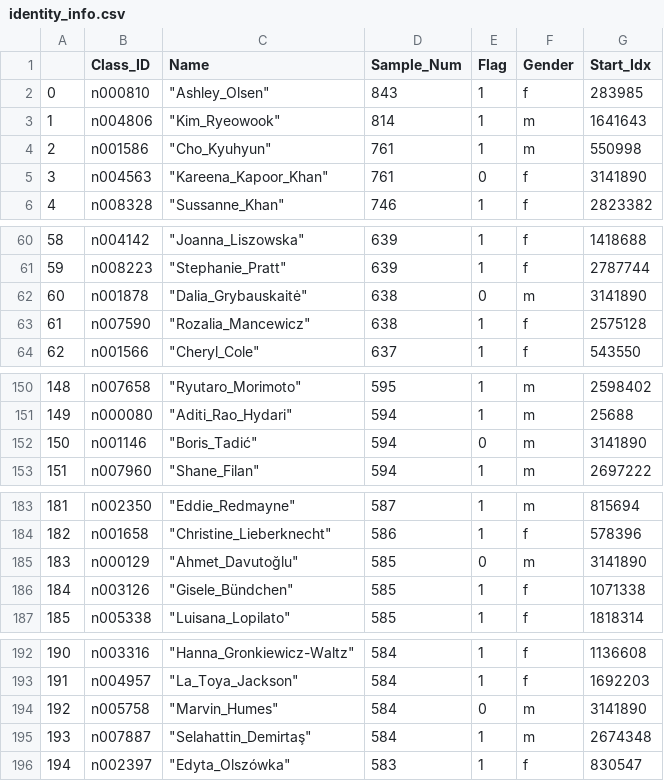
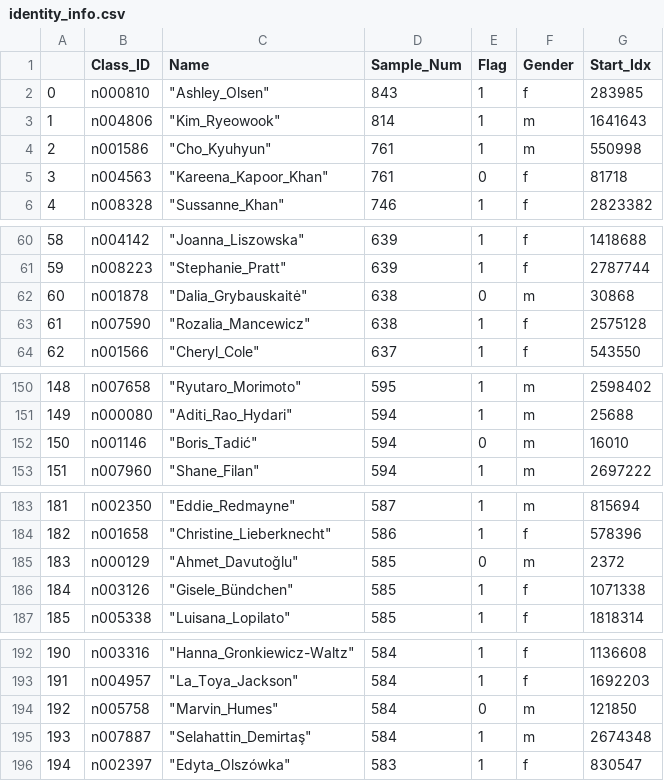
Before and after one commit to kyp-labs/face-generation-for-multiple-identity, a CSV file: identity_info.csv, drawn as a sheet; only a part is shown, gaps mark what is left out; the diff covers the shown part only.

Commit message:
Fix wrong values of start_idx of indentity_info

```diff
--- a/identity_info.csv
+++ b/identity_info.csv
@@ -4,3 +4,3 @@
 2,n001586," ""Cho_Kyuhyun""",761,1, m,550998
-3,n004563," ""Kareena_Kapoor_Khan""",761,0, f,3141890
+3,n004563," ""Kareena_Kapoor_Khan""",761,0, f,81718
 4,n008328," ""Sussanne_Khan""",746,1, f,2823382
@@ -61,3 +61,3 @@
 59,n008223," ""Stephanie_Pratt""",639,1, f,2787744
-60,n001878," ""Dalia_Grybauskaitė""",638,0, m,3141890
+60,n001878," ""Dalia_Grybauskaitė""",638,0, m,30868
 61,n007590," ""Rozalia_Mancewicz""",638,1, f,2575128
@@ -151,3 +151,3 @@
 149,n000080," ""Aditi_Rao_Hydari""",594,1, m,25688
-150,n001146," ""Boris_Tadić""",594,0, m,3141890
+150,n001146," ""Boris_Tadić""",594,0, m,16010
 151,n007960," ""Shane_Filan""",594,1, m,2697222
@@ -184,3 +184,3 @@
 182,n001658," ""Christine_Lieberknecht""",586,1, f,578396
-183,n000129," ""Ahmet_Davutoğlu""",585,0, m,3141890
+183,n000129," ""Ahmet_Davutoğlu""",585,0, m,2372
 184,n003126," ""Gisele_Bündchen""",585,1, f,1071338
@@ -193,3 +193,3 @@
 191,n004957," ""La_Toya_Jackson""",584,1, f,1692203
-192,n005758," ""Marvin_Humes""",584,0, m,3141890
+192,n005758," ""Marvin_Humes""",584,0, m,121850
 193,n007887," ""Selahattin_Demirtaş""",584,1, m,2674348
```
Also changed, not shown: 13 edited cells elsewhere in this file.
